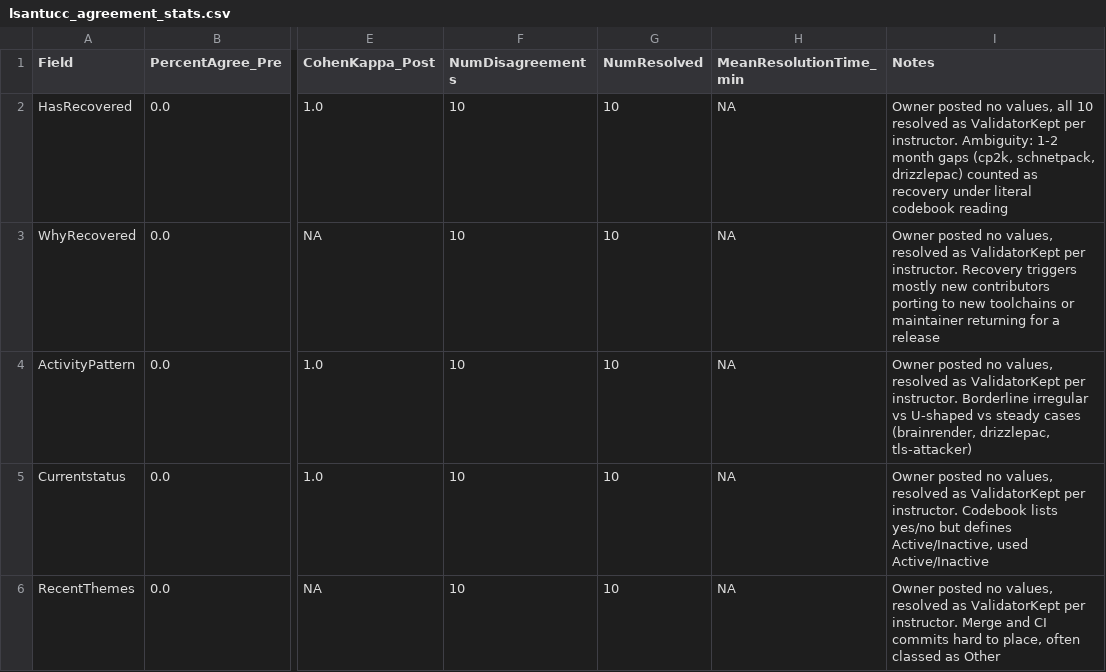
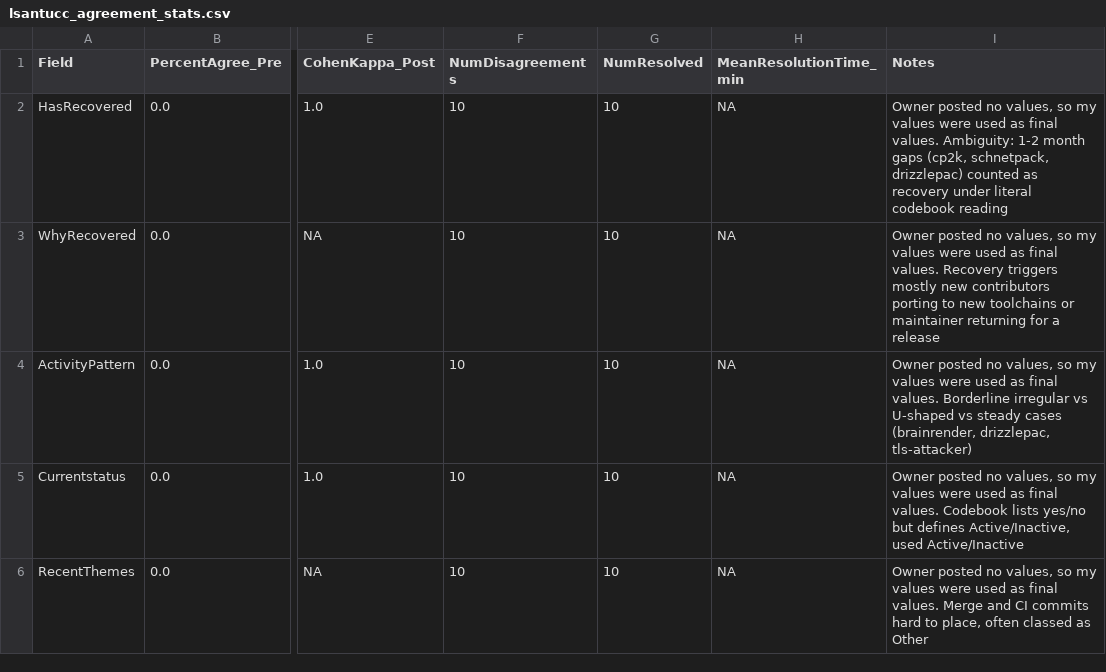
Before and after one commit to lsantucc/MiniProject3, a CSV file: lsantucc_agreement_stats.csv, drawn as a sheet; only a part is shown, gaps mark what is left out; the diff names each change by its address in the sheet, - before the commit and + after, or states it on an @@ line.

```diff
--- a/lsantucc_agreement_stats.csv
+++ b/lsantucc_agreement_stats.csv
-I2 (Notes): …no values, all 10 resolved as ValidatorKept per instructor. Ambiguity: 1-2…
+I2 (Notes): …no values, so my values were used as final values. Ambiguity: 1-2…
-I3 (Notes): …no values, resolved as ValidatorKept per instructor. Recovery triggers…
+I3 (Notes): …no values, so my values were used as final values. Recovery triggers…
-I4 (Notes): …no values, resolved as ValidatorKept per instructor. Borderline irregular…
+I4 (Notes): …no values, so my values were used as final values. Borderline irregular…
-I5 (Notes): …no values, resolved as ValidatorKept per instructor. Codebook lists…
+I5 (Notes): …no values, so my values were used as final values. Codebook lists…
-I6 (Notes): …no values, resolved as ValidatorKept per instructor. Merge and…
+I6 (Notes): …no values, so my values were used as final values. Merge and…
```
Also changed, not shown: lsantucc_disagreement_resolution.csv, lsantucc_validation_log.csv, 2 other files.
